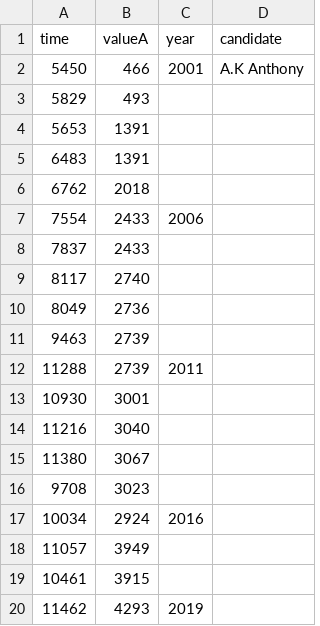
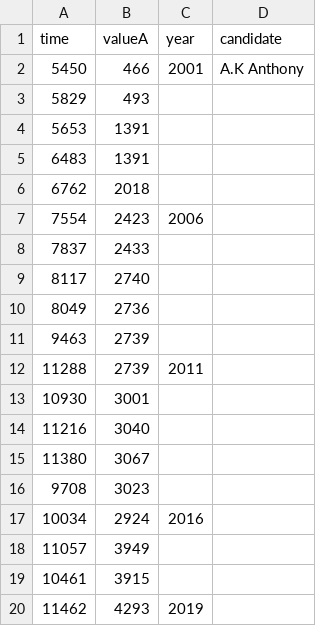
Before and after one commit to veenivinta/varinder, a CSV file: vaw.csv, drawn as a sheet.

Commit message:
Update vaw.csv

```diff
--- a/vaw.csv
+++ b/vaw.csv
@@ -6,3 +6,3 @@ time,valueA,year,candidate
 6762,2018
-7554,2433,2006
+7554,2423,2006
 7837,2433
```
